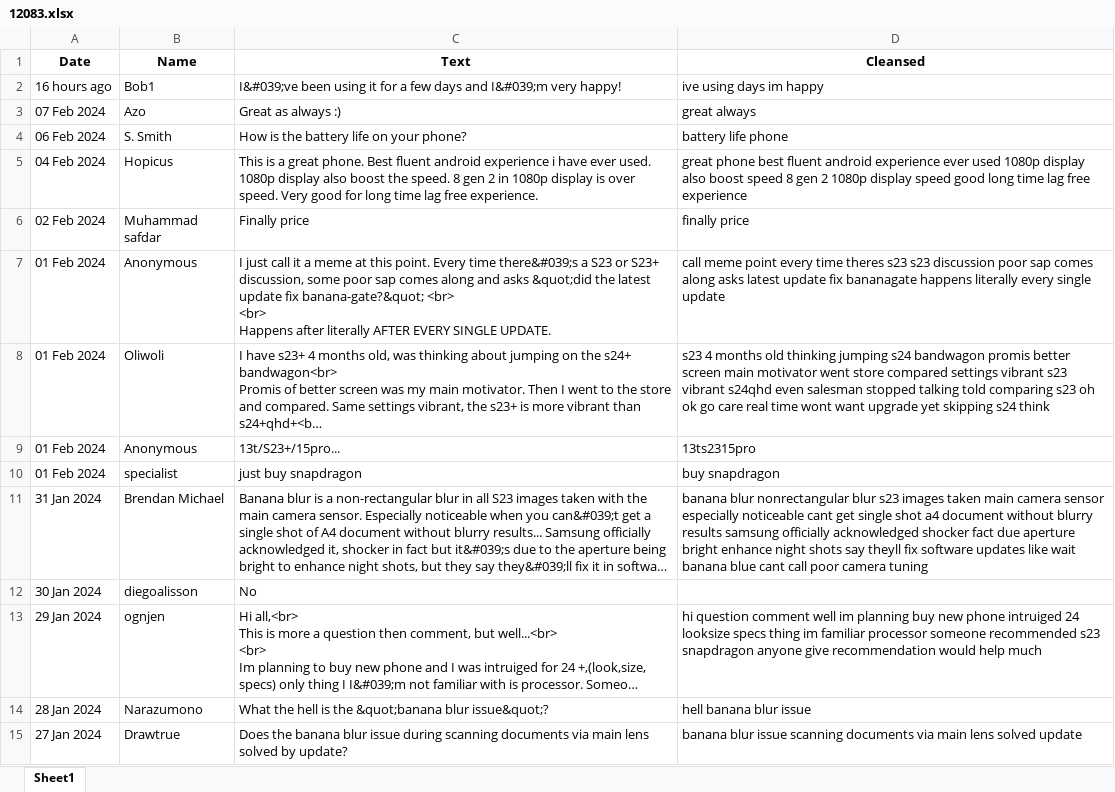
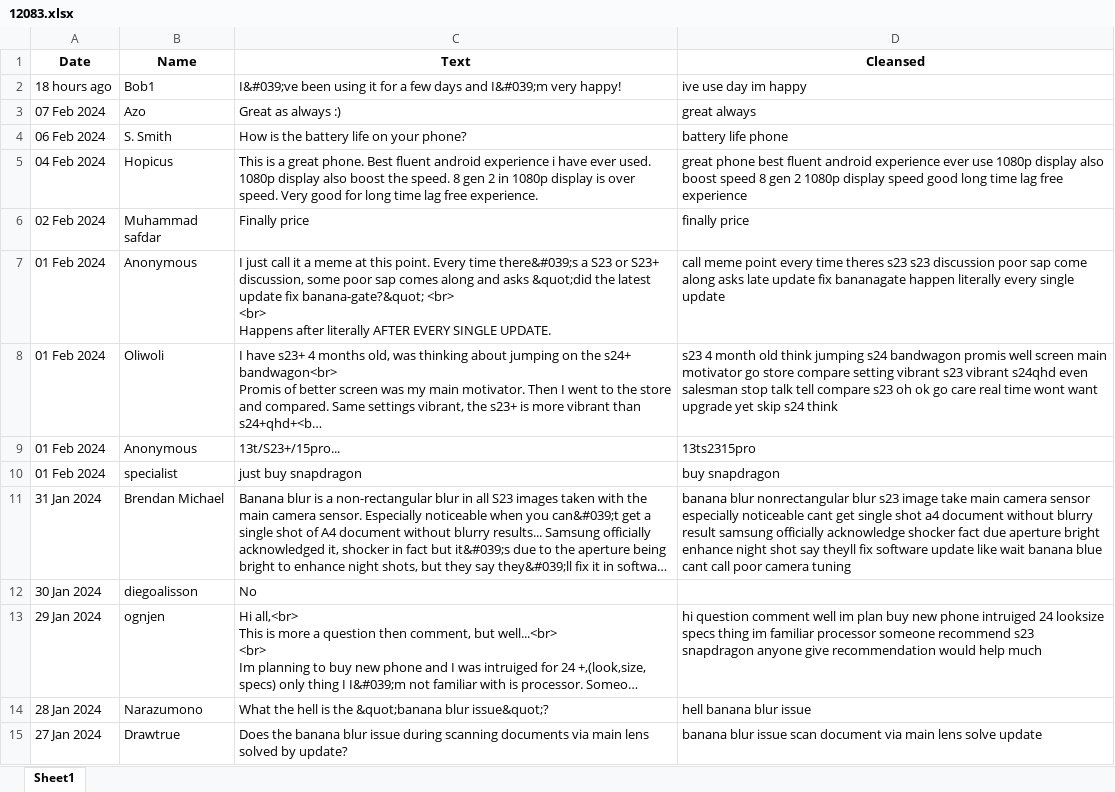
Before and after one commit to Raymond9799/ads_mini_project, an Excel workbook: ads_mini_project/scrapedata/12083.xlsx, sheet Sheet1, drawn as a sheet; only a part is shown; long unchanged cells end in …; values as stored, in another font and other column widths than the file's, no borders; the diff covers the shown part only; the diff names each change by its address in the sheet, - before the commit and + after, or states it on an @@ line.

```diff
--- a/ads_mini_project/scrapedata/12083.xlsx (sheet Sheet1)
+++ b/ads_mini_project/scrapedata/12083.xlsx (sheet Sheet1)
-A2 (Date): 16 hours ago
+A2 (Date): 18 hours ago
-D2 (Cleansed): ive using days im happy
+D2 (Cleansed): ive use day im happy
-D5 (Cleansed): …experience ever used 1080p display…
+D5 (Cleansed): …experience ever use 1080p display…
-D7 (Cleansed): …poor sap comes along asks latest update fix bananagate happens literally every…
+D7 (Cleansed): …poor sap come along asks late update fix bananagate happen literally every…
-D8 (Cleansed): s23 4 months old thinking jumping s24 bandwagon promis better screen main motivator went store compared settings vibrant s23 vibrant s24qhd even salesman stopped talking told comparing s23 oh ok go care real time wont want upgrade yet skipping s24 think
+D8 (Cleansed): s23 4 month old think jumping s24 bandwagon promis well screen main motivator go store compare setting vibrant s23 vibrant s24qhd even salesman stop talk tell compare s23 oh ok go care real time wont want upgrade yet skip s24 think
-D11 (Cleansed): …blur s23 images taken main camera sensor especially noticeable cant get single shot a4 document without blurry results samsung officially acknowledged shocker fact due aperture bright enhance night shots say theyll fix software updates like wait…
+D11 (Cleansed): …blur s23 image take main camera sensor especially noticeable cant get single shot a4 document without blurry result samsung officially acknowledge shocker fact due aperture bright enhance night shot say theyll fix software update like wait…
-D13 (Cleansed): …well im planning buy new phone intruiged 24 looksize specs thing im familiar processor someone recommended s23 snapdragon…
+D13 (Cleansed): …well im plan buy new phone intruiged 24 looksize specs thing im familiar processor someone recommend s23 snapdragon…
-D15 (Cleansed): …blur issue scanning documents via main lens solved update
+D15 (Cleansed): …blur issue scan document via main lens solve update
```
Also changed, not shown: 1802 edited cells elsewhere in this sheet, ads_mini_project/scrapedata/12024.xlsx, ads_mini_project/scrapedata/12082.xlsx, 2 other files.
